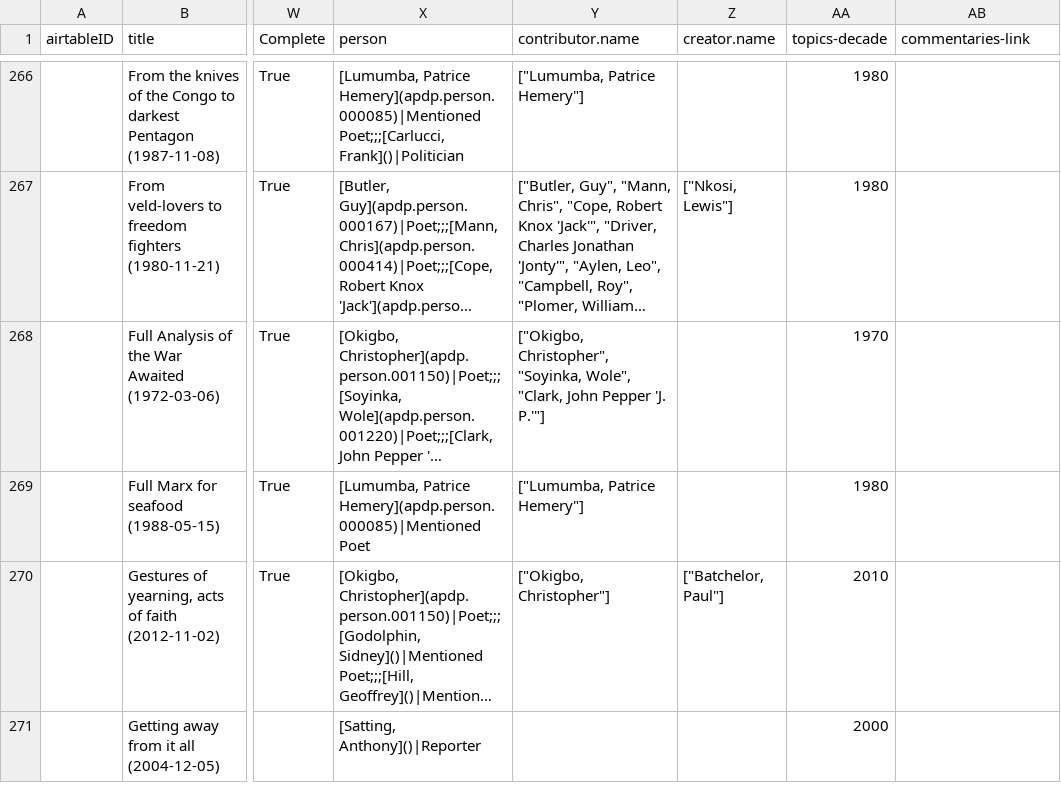
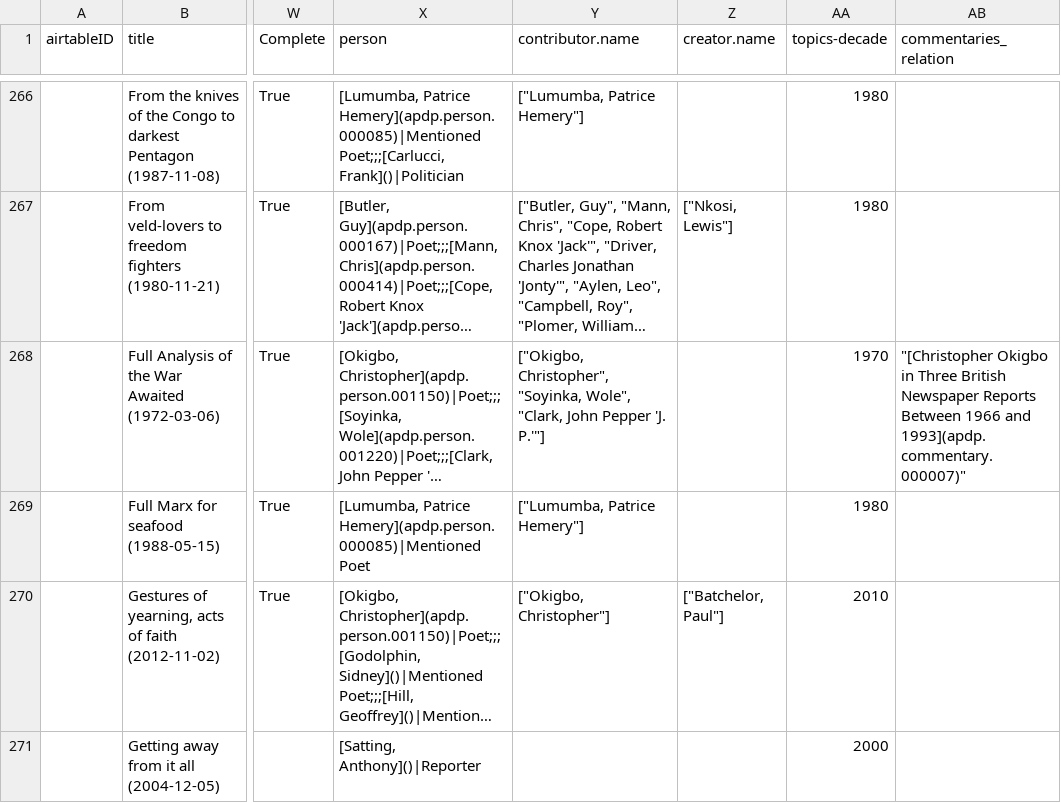
Before and after one commit to CDRH/data_african_poetics, a CSV file: scripts/airtableExport/csv/news items.csv, drawn as a sheet; only a part is shown, gaps mark what is left out; long unchanged cells end in …; the diff covers the shown part only; the diff names each change by its address in the sheet, - before the commit and + after, or states it on an @@ line.

```diff
--- a/scripts/airtableExport/csv/news items.csv
+++ b/scripts/airtableExport/csv/news items.csv
-AB1: commentaries-link
+AB1: commentaries_relation
-AB268 (commentaries_relation): (empty)
+AB268 (commentaries_relation): "[Christopher Okigbo in Three British Newspaper Reports Between 1966 and 1993](apdp.commentary.000007)"
```
Also changed, not shown: 12 edited cells elsewhere in this file, scripts/airtableExport/csv/works.csv, source/csv/news items.csv, 4 other files.
